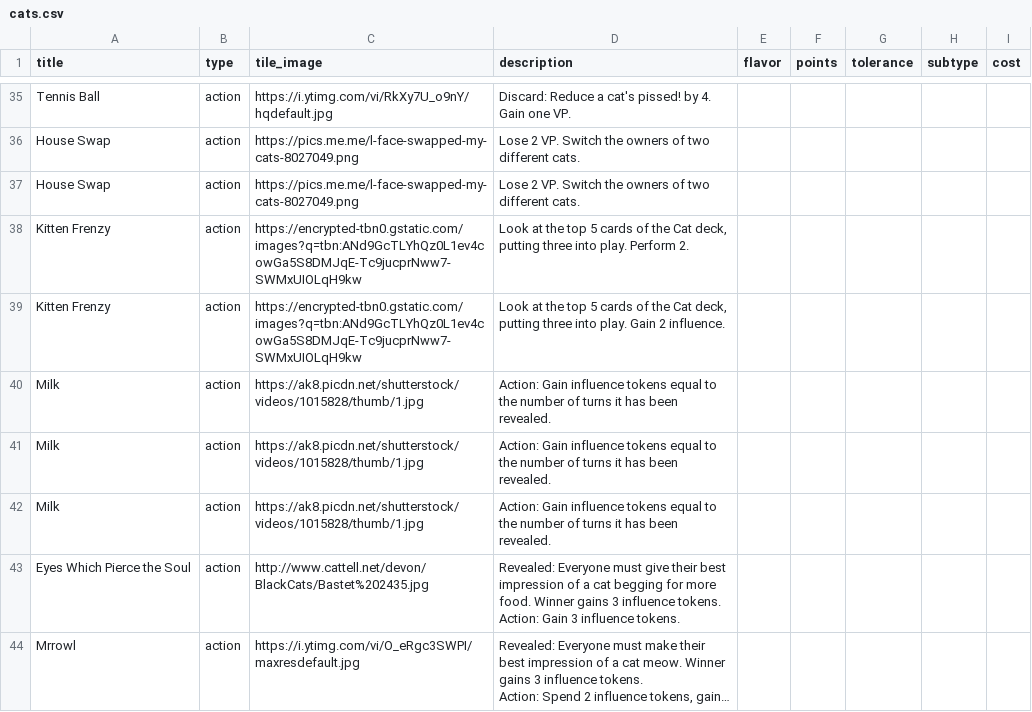
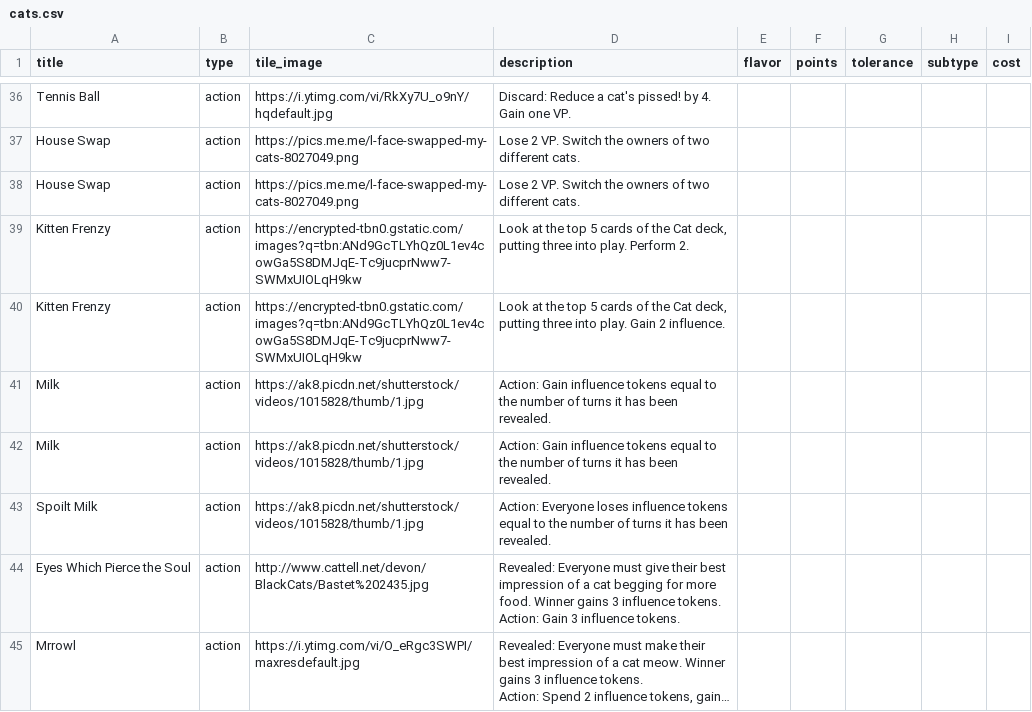
Before and after one commit to FeminismIsAwesome/catscatscats, a CSV file: config/cats.csv, drawn as a sheet; only a part is shown, gaps mark what is left out; long unchanged cells end in …; the diff covers the shown part only.

```diff
--- a/config/cats.csv
+++ b/config/cats.csv
@@ -45,3 +46,3 @@ Milk,action,https://ak8.picdn.net/shutterstock/videos/1015828/thumb/1.jpg,Action
 Milk,action,https://ak8.picdn.net/shutterstock/videos/1015828/thumb/1.jpg,Action: Gain influence tokens equal to the number of turns it has been revealed.,,,,,
-Milk,action,https://ak8.picdn.net/shutterstock/videos/1015828/thumb/1.jpg,Action: Gain influence tokens equal to the number of turns it has been revealed.,,,,,
+Spoilt Milk,action,https://ak8.picdn.net/shutterstock/videos/1015828/thumb/1.jpg,Action: Everyone loses influence tokens equal to the number of turns it has been revealed.,,,,,
 Eyes Which Pierce the Soul,action,http://www.cattell.net/devon/BlackCats/Bastet%202435.jpg,"Revealed: Everyone must give their best impression of a cat begging for more food. Winner gains 3 influence tokens.
```
Also changed, not shown: 7 added rows and 19 edited cells elsewhere in this file, 4 other files.
